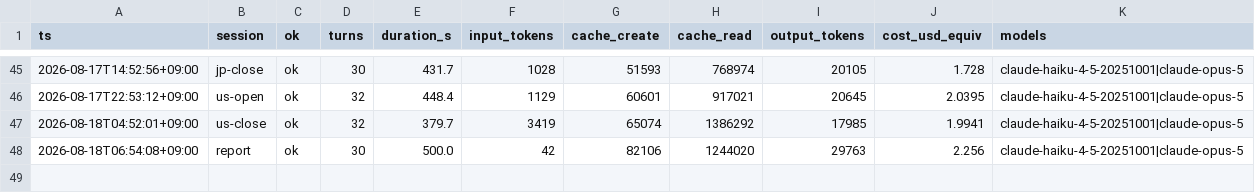
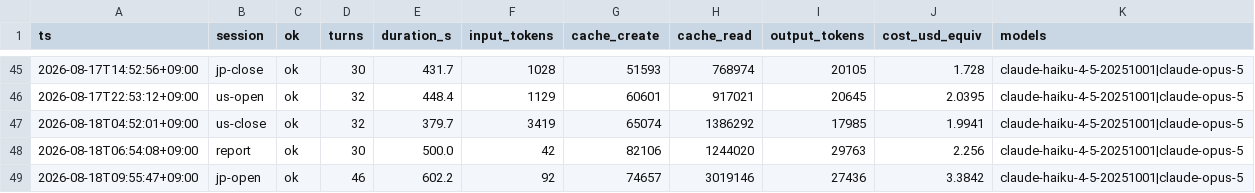
Before and after one commit to katsudon1cho/kabusim, a CSV file: usage_log.csv, drawn as a sheet; only a part is shown, gaps mark what is left out; the diff names each change by its address in the sheet, - before the commit and + after, or states it on an @@ line.

```diff
--- a/usage_log.csv
+++ b/usage_log.csv
+row 49: 2026-08-18T09:55:47+09:00 | jp-open | ok | 46 | 602.2 | 92 | 74657 | 3019146 | 27436 | 3.3842 | claude-haiku-4-5-20251001|claude-opus-5
```
Also changed, not shown: 1 other file.
